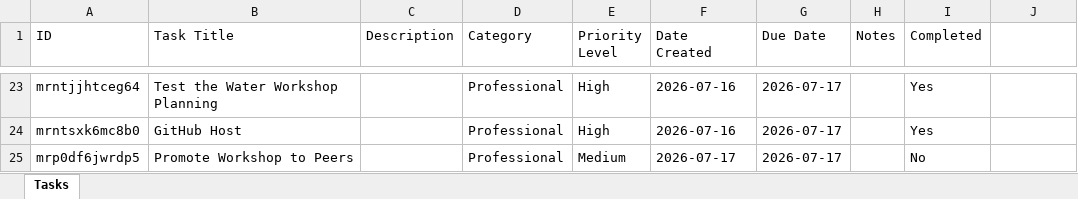
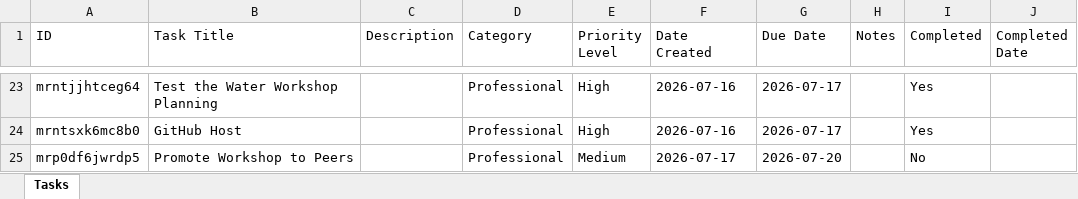
Before and after one commit to hewittns01/todo_list, an Excel workbook: tasks.xlsx, sheet Tasks, drawn as a sheet; only a part is shown, gaps mark what is left out; values as stored, in another font and other column widths than the file's, no borders; the diff names each change by its address in the sheet, - before the commit and + after, or states it on an @@ line.

Commit message:
Update tasks.xlsx via Nathan's To-Do List

```diff
--- a/tasks.xlsx (sheet Tasks)
+++ b/tasks.xlsx (sheet Tasks)
-J1: (empty)
+J1: Completed Date
-G25 (Due Date): 2026-07-17
+G25 (Due Date): 2026-07-20
```
